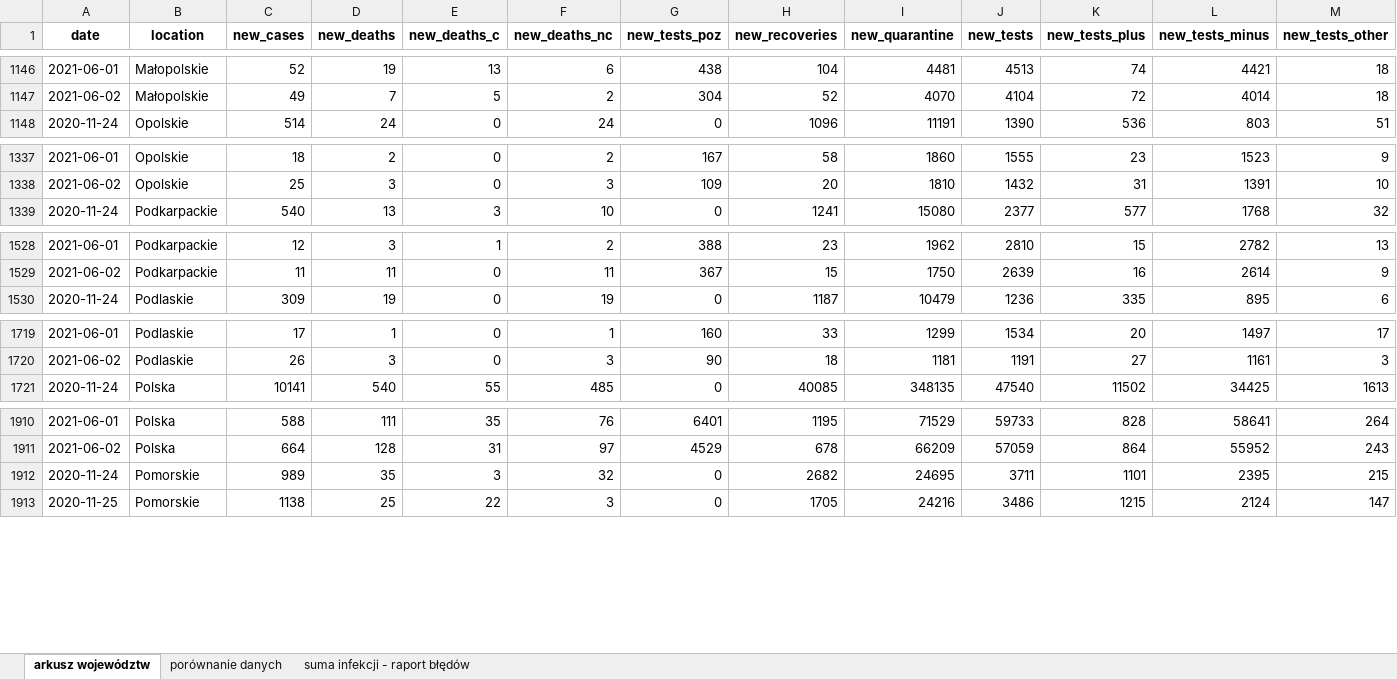
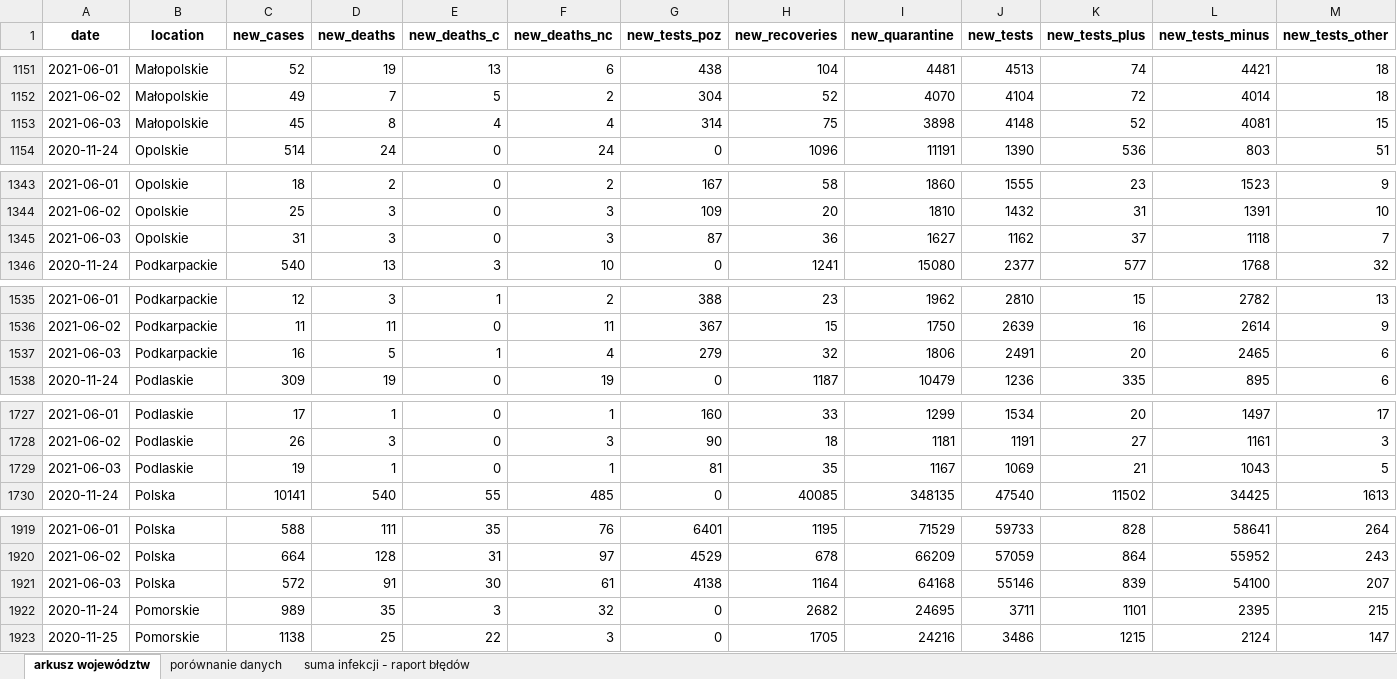
Before and after one commit to wieslawseweryn/wieslawseweryn.github.io, an Excel workbook: rcb_woj.xlsx, sheet arkusz województw, drawn as a sheet; only a part is shown, gaps mark what is left out; values as stored, in another font and other column widths than the file's, no borders; the diff covers the shown part only; the diff names each change by its address in the sheet, - before the commit and + after, or states it on an @@ line.

Commit message:
2021-06-03 Dane MZ przypadki województwa (XLSX)

```diff
--- a/rcb_woj.xlsx (sheet arkusz województw)
+++ b/rcb_woj.xlsx (sheet arkusz województw)
+row 1153: 2021-06-03 | Małopolskie | 45 | 8 | 4 | 4 | 314 | 75 | 3898 | 4148 | 52 | 4081 | 15
+row 1345: 2021-06-03 | Opolskie | 31 | 3 | 0 | 3 | 87 | 36 | 1627 | 1162 | 37 | 1118 | 7
+row 1537: 2021-06-03 | Podkarpackie | 16 | 5 | 1 | 4 | 279 | 32 | 1806 | 2491 | 20 | 2465 | 6
+row 1729: 2021-06-03 | Podlaskie | 19 | 1 | 0 | 1 | 81 | 35 | 1167 | 1069 | 21 | 1043 | 5
+row 1921: 2021-06-03 | Polska | 572 | 91 | 30 | 61 | 4138 | 1164 | 64168 | 55146 | 839 | 54100 | 207
```
Also changed, not shown: 12 added rows elsewhere in this sheet, sheet porównanie danych, sheet suma infekcji - raport błędów.
